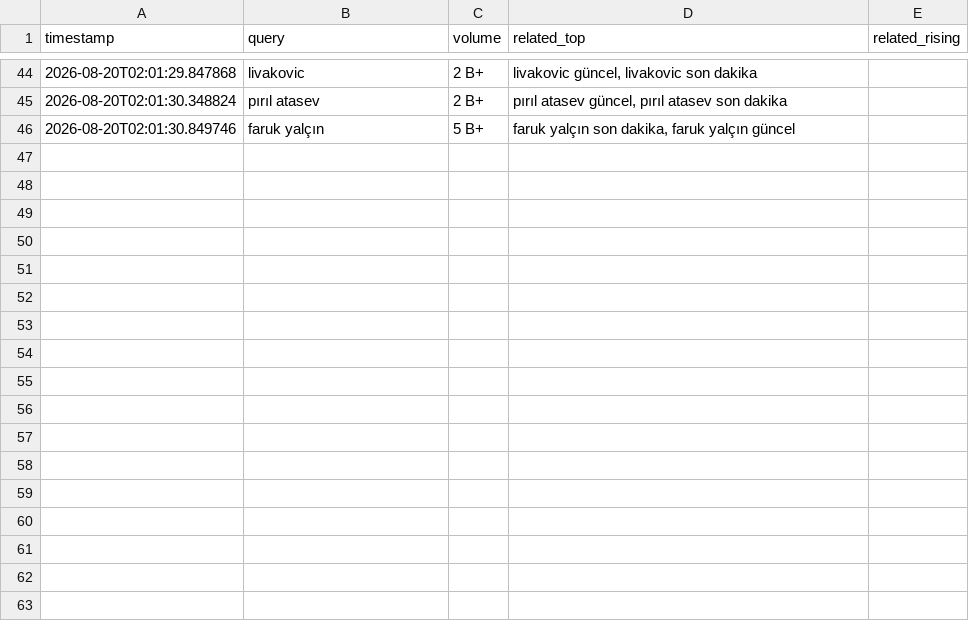
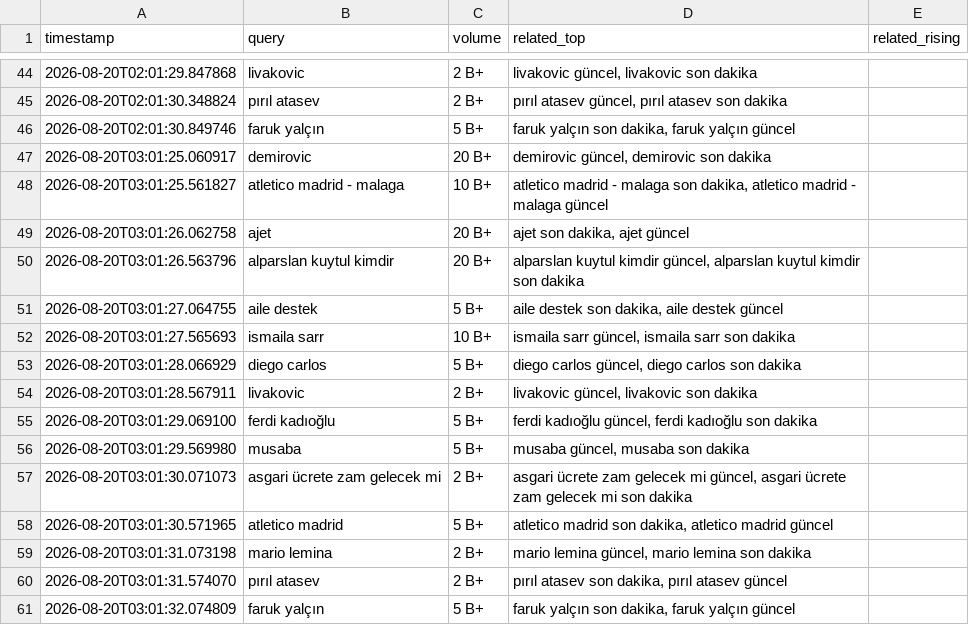
Before and after one commit to igyccmt/trends-scraper, a CSV file: trends_2026-08-20.csv, drawn as a sheet; only a part is shown, gaps mark what is left out.

```diff
--- a/trends_2026-08-20.csv
+++ b/trends_2026-08-20.csv
@@ -46 +46,16 @@ timestamp,query,volume,related_top,related_rising
 2026-08-20T02:01:30.849746,faruk yalçın,5 B+,"faruk yalçın son dakika, faruk yalçın güncel",
+2026-08-20T03:01:25.060917,demirovic,20 B+,"demirovic güncel, demirovic son dakika",
+2026-08-20T03:01:25.561827,atletico madrid - malaga,10 B+,"atletico madrid - malaga son dakika, atletico madrid - malaga güncel",
+2026-08-20T03:01:26.062758,ajet,20 B+,"ajet son dakika, ajet güncel",
+2026-08-20T03:01:26.563796,alparslan kuytul kimdir,20 B+,"alparslan kuytul kimdir güncel, alparslan kuytul kimdir son dakika",
+2026-08-20T03:01:27.064755,aile destek,5 B+,"aile destek son dakika, aile destek güncel",
+2026-08-20T03:01:27.565693,ismaila sarr,10 B+,"ismaila sarr güncel, ismaila sarr son dakika",
+2026-08-20T03:01:28.066929,diego carlos,5 B+,"diego carlos güncel, diego carlos son dakika",
+2026-08-20T03:01:28.567911,livakovic,2 B+,"livakovic güncel, livakovic son dakika",
+2026-08-20T03:01:29.069100,ferdi kadıoğlu,5 B+,"ferdi kadıoğlu güncel, ferdi kadıoğlu son dakika",
+2026-08-20T03:01:29.569980,musaba,5 B+,"musaba güncel, musaba son dakika",
+2026-08-20T03:01:30.071073,asgari ücrete zam gelecek mi,2 B+,"asgari ücrete zam gelecek mi güncel, asgari ücrete zam gelecek mi son dakika",
+2026-08-20T03:01:30.571965,atletico madrid,5 B+,"atletico madrid son dakika, atletico madrid güncel",
+2026-08-20T03:01:31.073198,mario lemina,2 B+,"mario lemina güncel, mario lemina son dakika",
+2026-08-20T03:01:31.574070,pırıl atasev,2 B+,"pırıl atasev son dakika, pırıl atasev güncel",
+2026-08-20T03:01:32.074809,faruk yalçın,5 B+,"faruk yalçın son dakika, faruk yalçın güncel",
```
Also changed, not shown: 1 other file.
